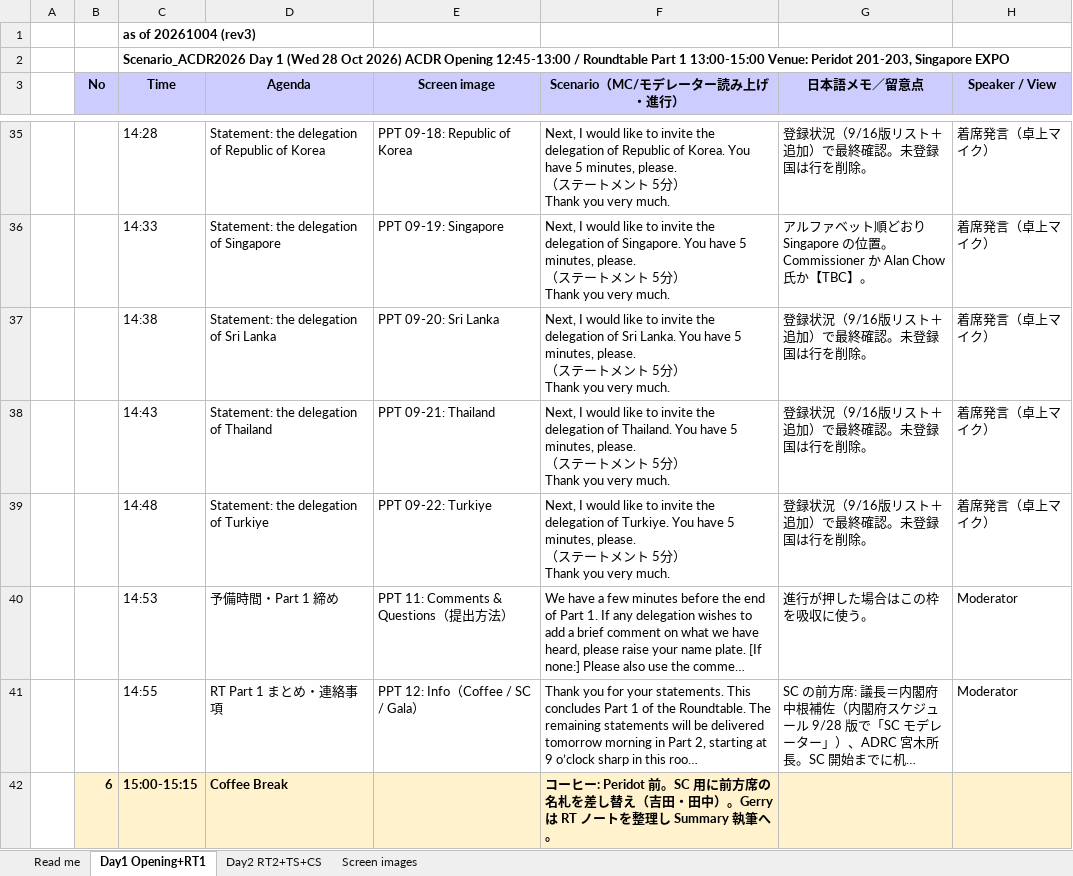
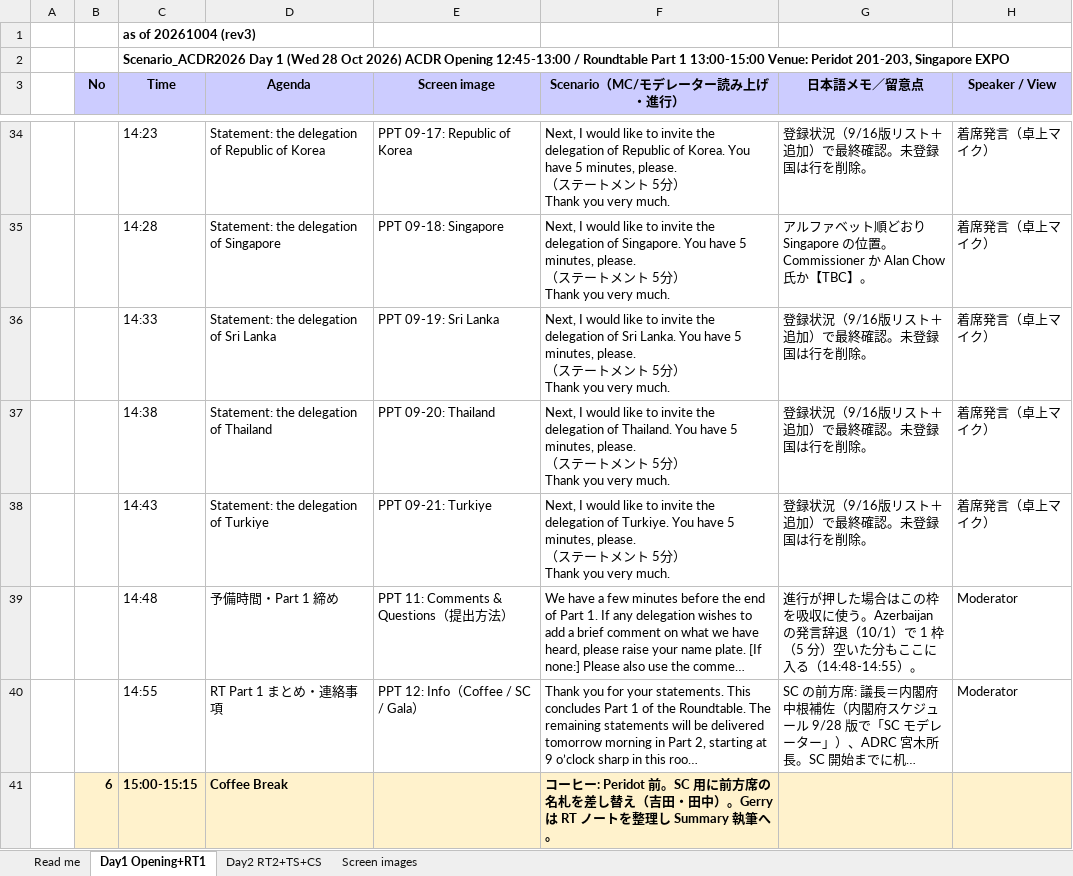
Before and after one commit to kochobi-max/whatsmap, an Excel workbook: reports/acdr2026_staff_deployment/進行シナリオ_0929/ACDR2026_進行シナリオ_Opening_RT_TS_CS_案1004.xlsx, sheet Day1 Opening+RT1, drawn as a sheet; only a part is shown, gaps mark what is left out; long unchanged cells end in …; values as stored, in another font and other column widths than the file's, no borders; addresses are those after the commit; the diff covers the shown part only; the diff names each change by its address in the sheet, - before the commit and + after, or states it on an @@ line.

```diff
--- a/reports/acdr2026_staff_deployment/進行シナリオ_0929/ACDR2026_進行シナリオ_Opening_RT_TS_CS_案1004.xlsx (sheet Day1 Opening+RT1)
+++ b/reports/acdr2026_staff_deployment/進行シナリオ_0929/ACDR2026_進行シナリオ_Opening_RT_TS_CS_案1004.xlsx (sheet Day1 Opening+RT1)
-C34 (Time): 14:28
+C34 (Time): 14:23
-E34 (Screen image): PPT 09-18: Republic of Korea
+E34 (Screen image): PPT 09-17: Republic of Korea
-C35 (Time): 14:33
+C35 (Time): 14:28
-E35 (Screen image): PPT 09-19: Singapore
+E35 (Screen image): PPT 09-18: Singapore
-C36 (Time): 14:38
+C36 (Time): 14:33
-E36 (Screen image): PPT 09-20: Sri Lanka
+E36 (Screen image): PPT 09-19: Sri Lanka
-C37 (Time): 14:43
+C37 (Time): 14:38
-E37 (Screen image): PPT 09-21: Thailand
+E37 (Screen image): PPT 09-20: Thailand
-C38 (Time): 14:48
+C38 (Time): 14:43
-E38 (Screen image): PPT 09-22: Turkiye
+E38 (Screen image): PPT 09-21: Turkiye
-C39 (Time): 14:53
+C39 (Time): 14:48
-G39 (日本語メモ／留意点): …に使う。
+G39 (日本語メモ／留意点): …に使う。Azerbaijan の発言辞退（10/1）で 1 枠（5 分）空いた分もここに入る（14:48-14:55）。
```
Also changed, not shown: 1 removed row and 31 edited cells elsewhere in this sheet, sheet Read me, 3 other files.
